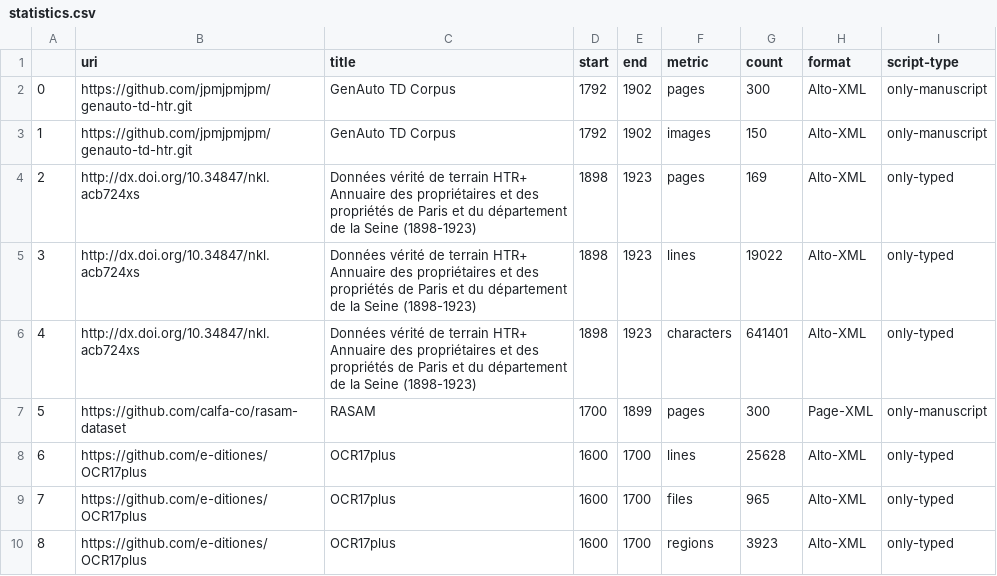
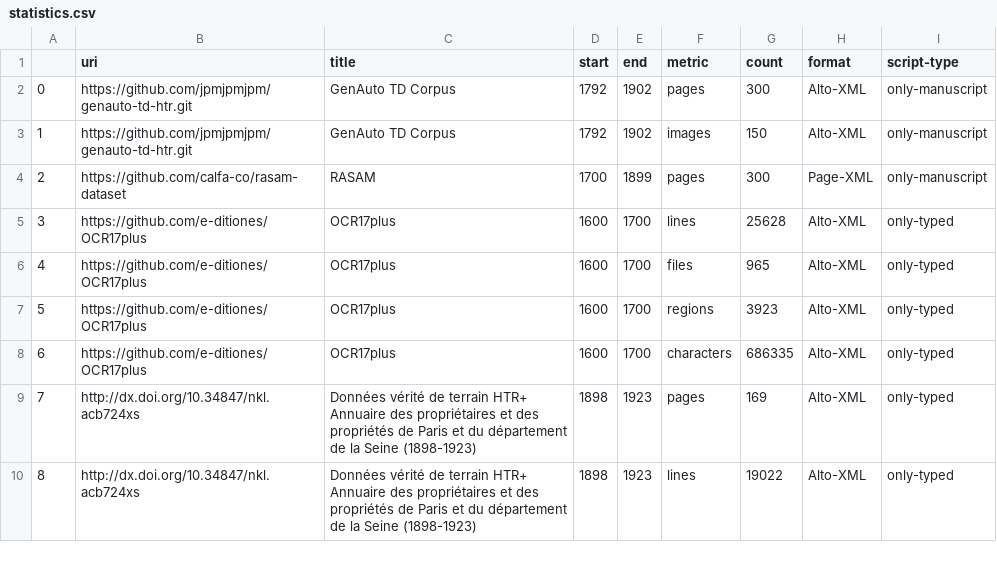
Before and after one commit to HTR-United/htr-united, a CSV file: statistics.csv, drawn as a sheet; only a part is shown; the diff covers the shown part only.

```diff
--- a/statistics.csv
+++ b/statistics.csv
@@ -3,8 +3,8 @@
 1,https://github.com/jpmjpmjpm/genauto-td-htr.git,GenAuto TD Corpus,1792,1902,images,150,Alto-XML,only-manuscript
-2,http://dx.doi.org/10.34847/nkl.acb724xs,Données vérité de terrain HTR+ Annuaire des propriétaires et des propriétés de Paris et du département de la Seine (1898-1923),1898,1923,pages,169,Alto-XML,only-typed
-3,http://dx.doi.org/10.34847/nkl.acb724xs,Données vérité de terrain HTR+ Annuaire des propriétaires et des propriétés de Paris et du département de la Seine (1898-1923),1898,1923,lines,19022,Alto-XML,only-typed
-4,http://dx.doi.org/10.34847/nkl.acb724xs,Données vérité de terrain HTR+ Annuaire des propriétaires et des propriétés de Paris et du département de la Seine (1898-1923),1898,1923,characters,641401,Alto-XML,only-typed
-5,https://github.com/calfa-co/rasam-dataset,RASAM,1700,1899,pages,300,Page-XML,only-manuscript
-6,https://github.com/e-ditiones/OCR17plus,OCR17plus,1600,1700,lines,25628,Alto-XML,only-typed
-7,https://github.com/e-ditiones/OCR17plus,OCR17plus,1600,1700,files,965,Alto-XML,only-typed
-8,https://github.com/e-ditiones/OCR17plus,OCR17plus,1600,1700,regions,3923,Alto-XML,only-typed
+2,https://github.com/calfa-co/rasam-dataset,RASAM,1700,1899,pages,300,Page-XML,only-manuscript
+3,https://github.com/e-ditiones/OCR17plus,OCR17plus,1600,1700,lines,25628,Alto-XML,only-typed
+4,https://github.com/e-ditiones/OCR17plus,OCR17plus,1600,1700,files,965,Alto-XML,only-typed
+5,https://github.com/e-ditiones/OCR17plus,OCR17plus,1600,1700,regions,3923,Alto-XML,only-typed
+6,https://github.com/e-ditiones/OCR17plus,OCR17plus,1600,1700,characters,686335,Alto-XML,only-typed
+7,http://dx.doi.org/10.34847/nkl.acb724xs,Données vérité de terrain HTR+ Annuaire des propriétaires et des propriétés de Paris et du département de la Seine (1898-1923),1898,1923,pages,169,Alto-XML,only-typed
+8,http://dx.doi.org/10.34847/nkl.acb724xs,Données vérité de terrain HTR+ Annuaire des propriétaires et des propriétés de Paris et du département de la Seine (1898-1923),1898,1923,lines,19022,Alto-XML,only-typed
```
Also changed, not shown: 5 edited cells elsewhere in this file, 1 other file.
